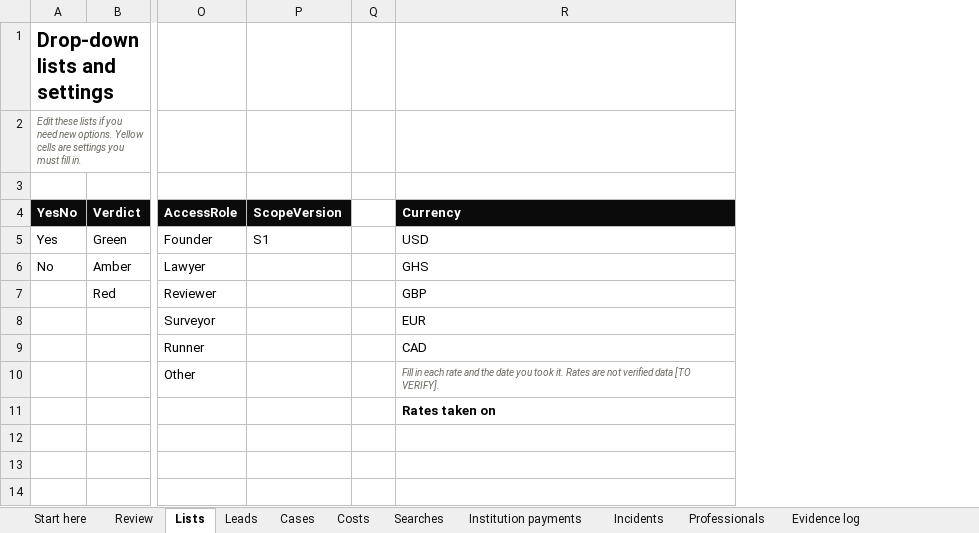
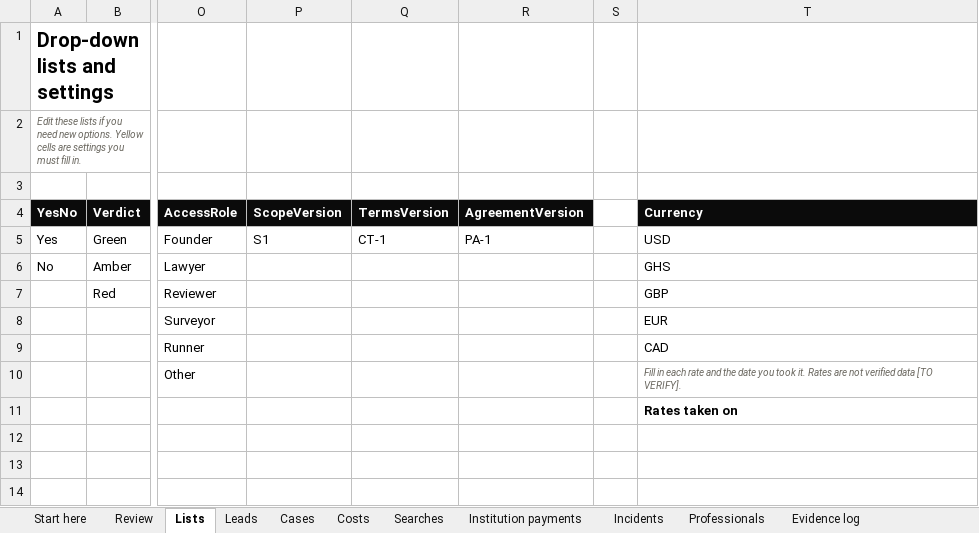
Before and after one commit to 1SteveMens/Fidero, an Excel workbook: docs/operations/r0-tracker.xlsx, sheet Lists, drawn as a sheet; only a part is shown, gaps mark what is left out; values as stored, in another font and other column widths than the file's, no borders; the diff names each change by its address in the sheet, - before the commit and + after, or states it on an @@ line.

```diff
--- a/docs/operations/r0-tracker.xlsx (sheet Lists)
+++ b/docs/operations/r0-tracker.xlsx (sheet Lists)
+column Q (TermsVersion), row 5: CT-1
+column R (AgreementVersion), row 5: PA-1
```
Also changed, not shown: sheet Cases, sheet Review, sheet Professionals, sheet Start here, formulas that keep their value, 12 other files.
